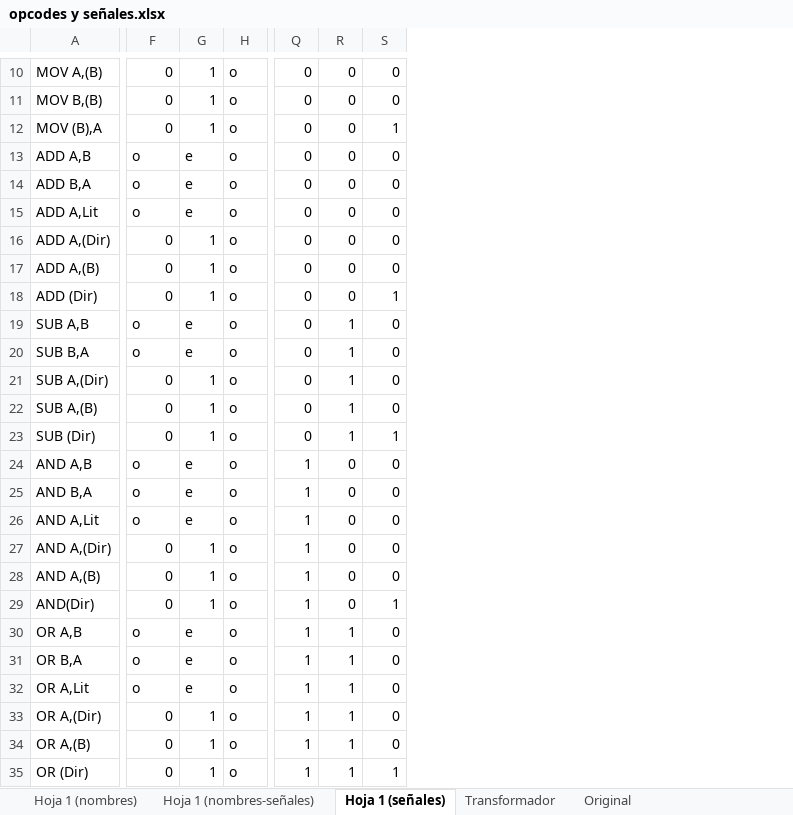
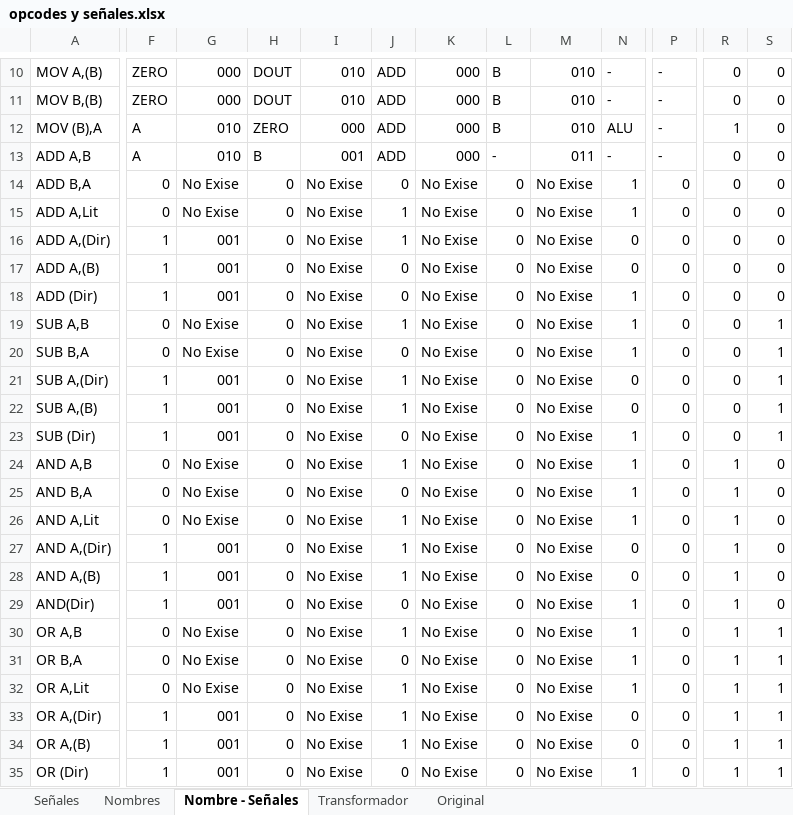
Before and after one commit to nacosta-cl/OldArq, an Excel workbook: opcodes y señales.xlsx, sheet Nombre - Señales, drawn as a sheet; only a part is shown, gaps mark what is left out; values as stored, in another font and other column widths than the file's, no cell formats; removed rows and columns are numbered as before the commit, all else as after; the diff covers the shown part only; the diff names each change by its address in the sheet, - before the commit and + after, or states it on an @@ line.

```diff
--- a/opcodes y señales.xlsx (sheet Nombre - Señales)
+++ b/opcodes y señales.xlsx (sheet Nombre - Señales)
-sheet tab: Hoja 1 (nombres)
+sheet tab: Señales
-sheet tab: Hoja 1 (nombres-señales)
+sheet tab: Nombres
-sheet tab: Hoja 1 (señales)
+sheet tab: Nombre - Señales
+column F, rows 10-35: ZERO | ZERO | A | A | 0 | 0 | 1 | 1 | 1 | 0 | 0 | 1 | 1 | 1 | 0 | 0 | 0 | 1 | 1 | 1 | 0 | 0 | 0 | 1 | 1 | 1
+column G, rows 10-35: 000 | 000 | 010 | 010 | No Exise | No Exise | 001 | 001 | 001 | No Exise | No Exise | 001 | 001 | 001 | No Exise | No Exise | No Exise | 001 | 001 | 001 | No Exise | No Exise | No Exise | 001 | 001 | 001
+column I, rows 10-35: 010 | 010 | 000 | 001 | No Exise | No Exise | No Exise | No Exise | No Exise | No Exise | No Exise | No Exise | No Exise | No Exise | No Exise | No Exise | No Exise | No Exise | No Exise | No Exise | No Exise | No Exise | No Exise | No Exise | No Exise | No Exise
+column J, rows 10-35: ADD | ADD | ADD | ADD | 0 | 1 | 1 | 0 | 0 | 1 | 0 | 1 | 1 | 0 | 1 | 0 | 1 | 1 | 1 | 0 | 1 | 0 | 1 | 1 | 1 | 0
+column K, rows 10-35: 000 | 000 | 000 | 000 | No Exise | No Exise | No Exise | No Exise | No Exise | No Exise | No Exise | No Exise | No Exise | No Exise | No Exise | No Exise | No Exise | No Exise | No Exise | No Exise | No Exise | No Exise | No Exise | No Exise | No Exise | No Exise
+column L, rows 10-35: B | B | B | - | 0 | 0 | 0 | 0 | 0 | 0 | 0 | 0 | 0 | 0 | 0 | 0 | 0 | 0 | 0 | 0 | 0 | 0 | 0 | 0 | 0 | 0
+column M, rows 10-35: 010 | 010 | 010 | 011 | No Exise | No Exise | No Exise | No Exise | No Exise | No Exise | No Exise | No Exise | No Exise | No Exise | No Exise | No Exise | No Exise | No Exise | No Exise | No Exise | No Exise | No Exise | No Exise | No Exise | No Exise | No Exise
-column H, rows 10-35: all o
-H10:H11: 0
+H10:H11: DOUT
-N10:N11: 1
+N10:N11: -
-P10:P13: 0
+P10:P13: -
-H12: 0
+H12: ZERO
-N12: 1
+N12: ALU
-R12: 0
+R12: 1
-S12: 1
+S12: 0
-H13: o
+H13: B
-N13: e
+N13: -
-H14:H15: o
+H14:H15: 0
-N14:N15: e
+N14:N15: 1
-N16:N17: 1
+N16:N17: 0
-S18: 1
+S18: 0
-H19:H20: o
+H19:H20: 0
-N19:N20: e
+N19:N20: 1
-R19:R23: 1
+R19:R23: 0
-S19:S22: 0
+S19:S22: 1
-N21:N22: 1
+N21:N22: 0
-H24:H26: o
+H24:H26: 0
-N24:N26: e
+N24:N26: 1
-P24:P35: 1
+P24:P35: 0
-R24:R29: 0
+R24:R29: 1
-N27:N28: 1
+N27:N28: 0
-S29: 1
+S29: 0
-H30:H32: o
+H30:H32: 0
-N30:N32: e
+N30:N32: 1
-S30:S34: 0
+S30:S34: 1
-N33:N34: 1
+N33:N34: 0
```
Also changed, not shown: 28 added rows, 28 removed rows, 3 added columns, 10 removed columns, 225 edited cells and merged cells elsewhere in this sheet, sheet Señales, sheet Nombres, cell formats, formulas that keep their value.
